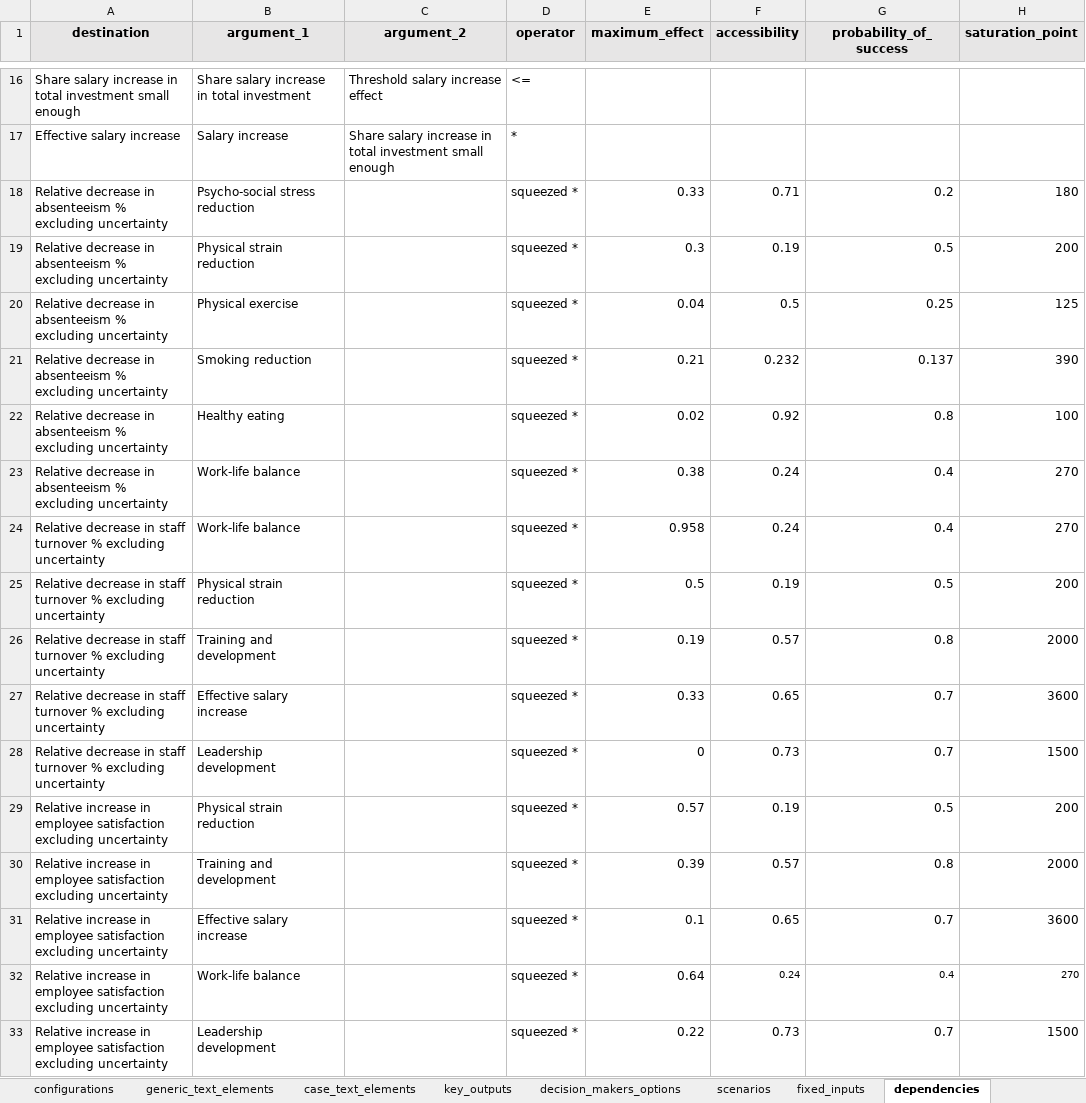
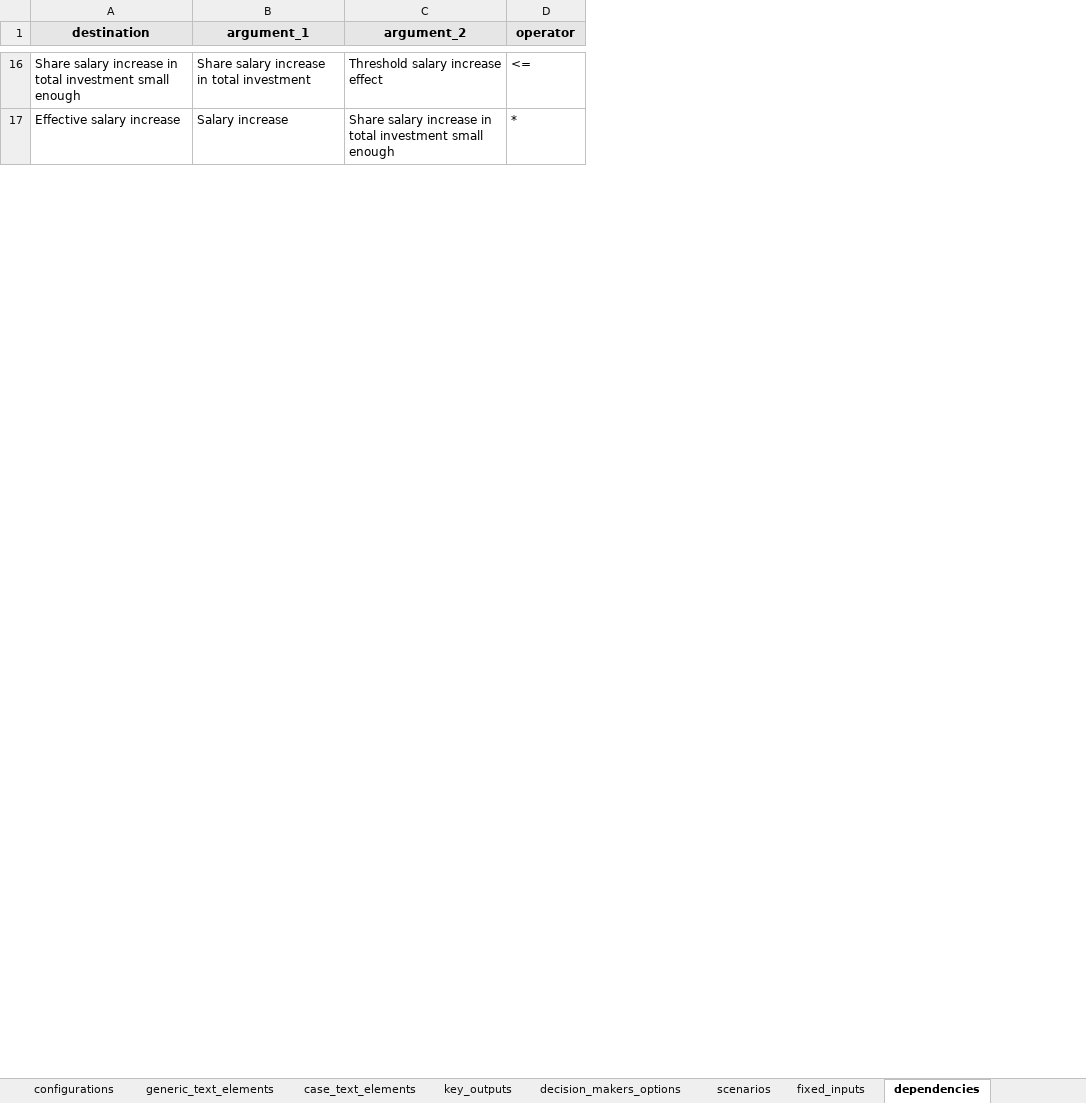
Before and after one commit to responsible-business-decision-making/trbs, an Excel workbook: src/vlinder/data/IZZ/xlsx/IZZ.xlsx, sheet dependencies, drawn as a sheet; only a part is shown, gaps mark what is left out; values as stored, in another font and other column widths than the file's, no borders; removed rows and columns are numbered as before the commit, all else as after; the diff covers the shown part only; the diff names each change by its address in the sheet, - before the commit and + after, or states it on an @@ line.

Commit message:
Squeezless (#87)
* Removed squeeze functionality and testing

* fix case text

---------

Co-authored-by: rdam007 <rubenvandam1998@gmail.com>
Co-authored-by: Thom-Ivar van Dijk <thomivar@gmail.com>

```diff
--- a/src/vlinder/data/IZZ/xlsx/IZZ.xlsx (sheet dependencies)
+++ b/src/vlinder/data/IZZ/xlsx/IZZ.xlsx (sheet dependencies)
-column E (maximum_effect), empty
-column F (accessibility), empty
-column G (probability_of_success), empty
-column H (saturation_point), empty
-row 18: Relative decrease in absenteeism % excluding uncertainty | Psycho-social stress reduction |  | squeezed * | 0.33 | 0.71 | 0.2 | 180
-row 19: Relative decrease in absenteeism % excluding uncertainty | Physical strain reduction |  | squeezed * | 0.3 | 0.19 | 0.5 | 200
-row 20: Relative decrease in absenteeism % excluding uncertainty | Physical exercise |  | squeezed * | 0.04 | 0.5 | 0.25 | 125
-row 21: Relative decrease in absenteeism % excluding uncertainty | Smoking reduction |  | squeezed * | 0.21 | 0.232 | 0.137 | 390
-row 22: Relative decrease in absenteeism % excluding uncertainty | Healthy eating |  | squeezed * | 0.02 | 0.92 | 0.8 | 100
-row 23: Relative decrease in absenteeism % excluding uncertainty | Work-life balance |  | squeezed * | 0.38 | 0.24 | 0.4 | 270
-row 24: Relative decrease in staff turnover % excluding uncertainty | Work-life balance |  | squeezed * | 0.958 | 0.24 | 0.4 | 270
-row 25: Relative decrease in staff turnover % excluding uncertainty | Physical strain reduction |  | squeezed * | 0.5 | 0.19 | 0.5 | 200
-row 26: Relative decrease in staff turnover % excluding uncertainty | Training and development |  | squeezed * | 0.19 | 0.57 | 0.8 | 2000
-row 27: Relative decrease in staff turnover % excluding uncertainty | Effective salary increase |  | squeezed * | 0.33 | 0.65 | 0.7 | 3600
-row 28: Relative decrease in staff turnover % excluding uncertainty | Leadership development |  | squeezed * | 0 | 0.73 | 0.7 | 1500
-row 29: Relative increase in employee satisfaction excluding uncertainty | Physical strain reduction |  | squeezed * | 0.57 | 0.19 | 0.5 | 200
-row 30: Relative increase in employee satisfaction excluding uncertainty | Training and development |  | squeezed * | 0.39 | 0.57 | 0.8 | 2000
-row 31: Relative increase in employee satisfaction excluding uncertainty | Effective salary increase |  | squeezed * | 0.1 | 0.65 | 0.7 | 3600
-row 32: Relative increase in employee satisfaction excluding uncertainty | Work-life balance |  | squeezed * | 0.64 | 0.24 | 0.4 | 270
-row 33: Relative increase in employee satisfaction excluding uncertainty | Leadership development |  | squeezed * | 0.22 | 0.73 | 0.7 | 1500
```
Also changed, not shown: 95 added rows and 3 removed rows elsewhere in this sheet, sheet fixed_inputs, src/vlinder/data/Beerwiser/xlsx/Beerwiser.xlsx, src/vlinder/data/DSM/xlsx/DSM.xlsx, 26 other files.
